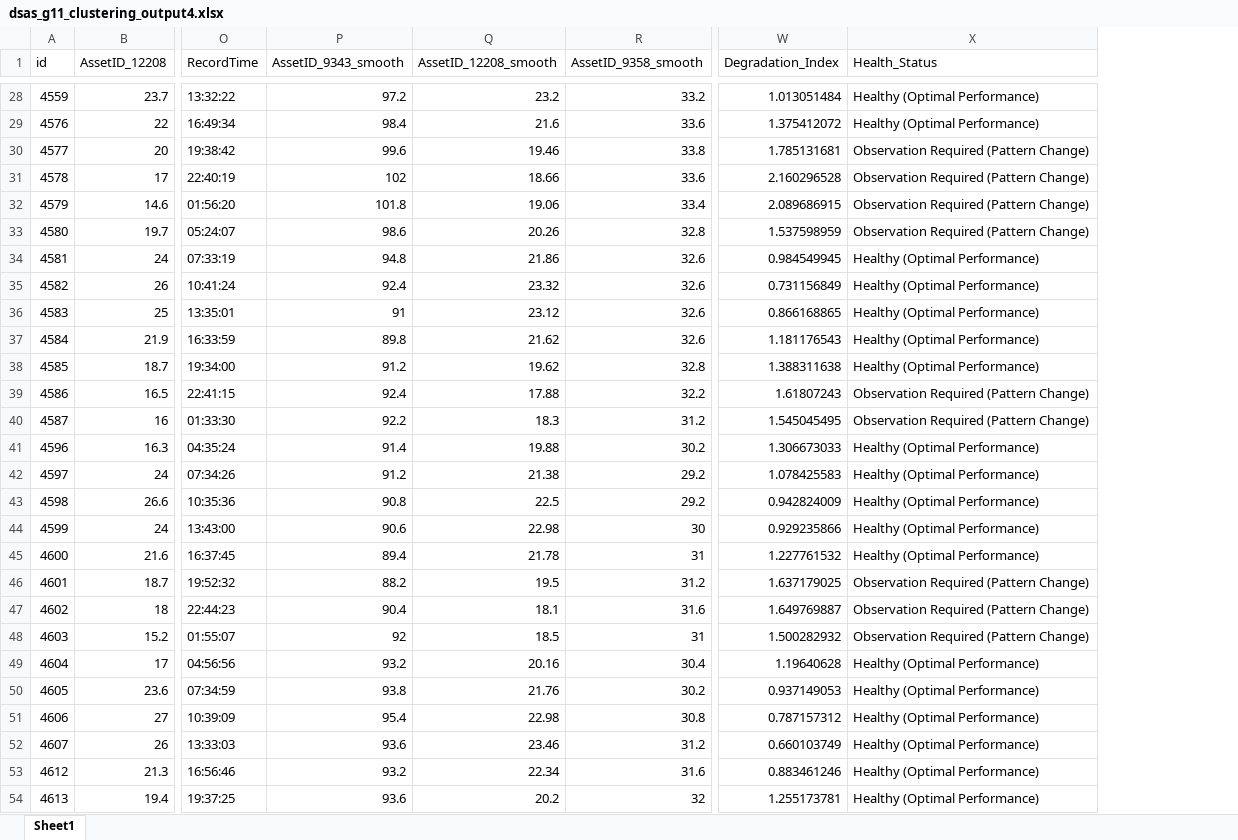
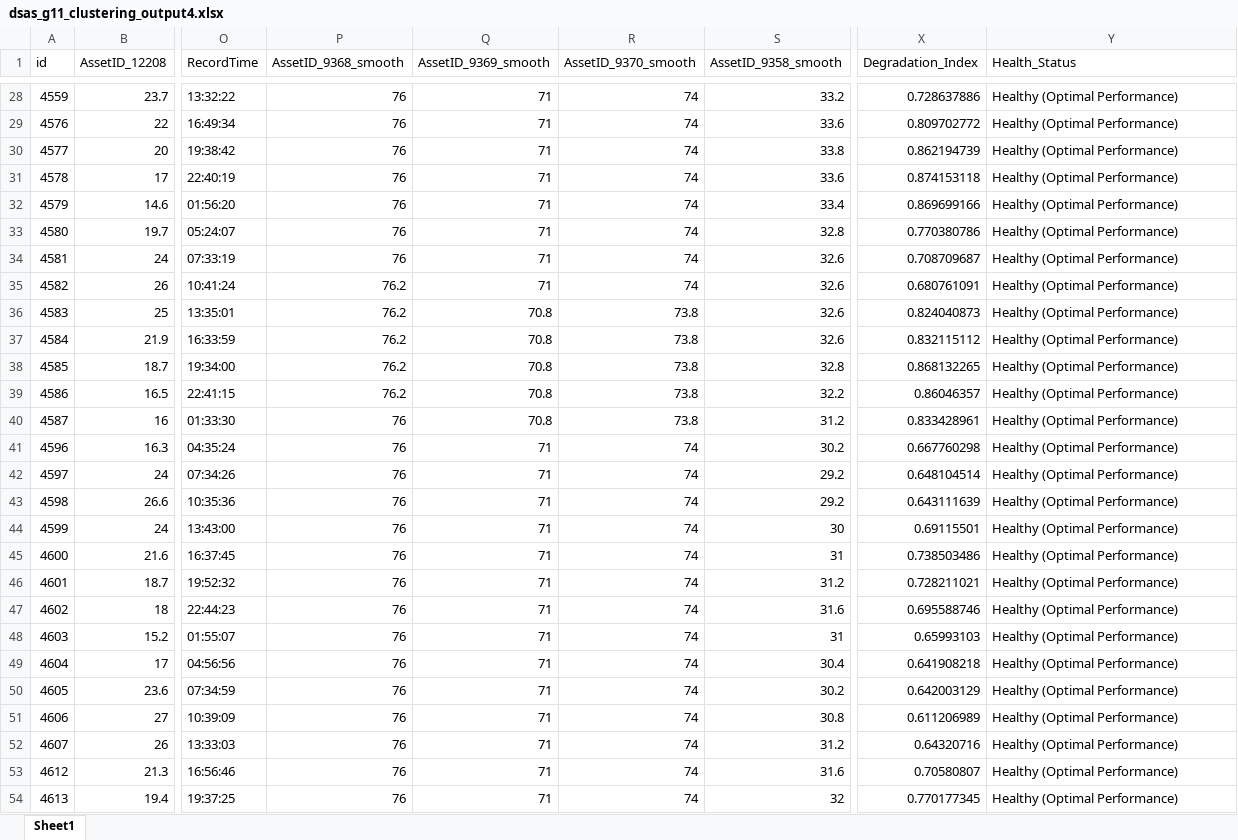
Before and after one commit to reza-pishva/data-driven-predictive-maintenance, an Excel workbook: Techniques/AI Driven Machine Learning and Clustering/outputs/G11/dsas_g11_bearings_vibration_temp_clustering/clustering/dsas_g11_clustering_output4.xlsx, sheet Sheet1, drawn as a sheet; only a part is shown, gaps mark what is left out; values as stored, in another font and other column widths than the file's, no borders; removed rows and columns are numbered as before the commit, all else as after; the diff covers the shown part only; the diff names each change by its address in the sheet, - before the commit and + after, or states it on an @@ line.

```diff
--- a/Techniques/AI Driven Machine Learning and Clustering/outputs/G11/dsas_g11_bearings_vibration_temp_clustering/clustering/dsas_g11_clustering_output4.xlsx (sheet Sheet1)
+++ b/Techniques/AI Driven Machine Learning and Clustering/outputs/G11/dsas_g11_bearings_vibration_temp_clustering/clustering/dsas_g11_clustering_output4.xlsx (sheet Sheet1)
-column P (AssetID_9343_smooth), rows 28-54: 97.2 | 98.4 | 99.6 | 102 | 101.8 | 98.6 | 94.8 | 92.4 | 91 | 89.8 | 91.2 | 92.4 | 92.2 | 91.4 | 91.2 | 90.8 | 90.6 | 89.4 | 88.2 | 90.4 | 92 | 93.2 | 93.8 | 95.4 | 93.6 | 93.2 | 93.6
-column Q (AssetID_12208_smooth), rows 28-54: 23.2 | 21.6 | 19.46 | 18.66 | 19.06 | 20.26 | 21.86 | 23.32 | 23.12 | 21.62 | 19.62 | 17.88 | 18.3 | 19.88 | 21.38 | 22.5 | 22.98 | 21.78 | 19.5 | 18.1 | 18.5 | 20.16 | 21.76 | 22.98 | 23.46 | 22.34 | 20.2
+column P (AssetID_9368_smooth), rows 28-54: 76 | 76 | 76 | 76 | 76 | 76 | 76 | 76.2 | 76.2 | 76.2 | 76.2 | 76.2 | 76 | 76 | 76 | 76 | 76 | 76 | 76 | 76 | 76 | 76 | 76 | 76 | 76 | 76 | 76
+column Q (AssetID_9369_smooth), rows 28-54: 71 | 71 | 71 | 71 | 71 | 71 | 71 | 71 | 70.8 | 70.8 | 70.8 | 70.8 | 70.8 | 71 | 71 | 71 | 71 | 71 | 71 | 71 | 71 | 71 | 71 | 71 | 71 | 71 | 71
+column R (AssetID_9370_smooth), rows 28-54: 74 | 74 | 74 | 74 | 74 | 74 | 74 | 74 | 73.8 | 73.8 | 73.8 | 73.8 | 73.8 | 74 | 74 | 74 | 74 | 74 | 74 | 74 | 74 | 74 | 74 | 74 | 74 | 74 | 74
-X28 (Degradation_Index): 1.013051484
+X28 (Degradation_Index): 0.728637886
-X29 (Degradation_Index): 1.375412072
+X29 (Degradation_Index): 0.809702772
-X30 (Degradation_Index): 1.785131681
+X30 (Degradation_Index): 0.862194739
-Y30:Y33 (Health_Status): Observation Required (Pattern Change)
+Y30:Y33 (Health_Status): Healthy (Optimal Performance)
-X31 (Degradation_Index): 2.160296528
+X31 (Degradation_Index): 0.874153118
-X32 (Degradation_Index): 2.089686915
+X32 (Degradation_Index): 0.869699166
-X33 (Degradation_Index): 1.537598959
+X33 (Degradation_Index): 0.770380786
-X34 (Degradation_Index): 0.984549945
+X34 (Degradation_Index): 0.708709687
-X35 (Degradation_Index): 0.731156849
+X35 (Degradation_Index): 0.680761091
-X36 (Degradation_Index): 0.866168865
+X36 (Degradation_Index): 0.824040873
-X37 (Degradation_Index): 1.181176543
+X37 (Degradation_Index): 0.832115112
-X38 (Degradation_Index): 1.388311638
+X38 (Degradation_Index): 0.868132265
-X39 (Degradation_Index): 1.61807243
+X39 (Degradation_Index): 0.86046357
-Y39:Y40 (Health_Status): Observation Required (Pattern Change)
+Y39:Y40 (Health_Status): Healthy (Optimal Performance)
-X40 (Degradation_Index): 1.545045495
+X40 (Degradation_Index): 0.833428961
-X41 (Degradation_Index): 1.306673033
+X41 (Degradation_Index): 0.667760298
-X42 (Degradation_Index): 1.078425583
+X42 (Degradation_Index): 0.648104514
-X43 (Degradation_Index): 0.942824009
+X43 (Degradation_Index): 0.643111639
-X44 (Degradation_Index): 0.929235866
+X44 (Degradation_Index): 0.69115501
-X45 (Degradation_Index): 1.227761532
+X45 (Degradation_Index): 0.738503486
-X46 (Degradation_Index): 1.637179025
+X46 (Degradation_Index): 0.728211021
-Y46:Y48 (Health_Status): Observation Required (Pattern Change)
+Y46:Y48 (Health_Status): Healthy (Optimal Performance)
-X47 (Degradation_Index): 1.649769887
+X47 (Degradation_Index): 0.695588746
-X48 (Degradation_Index): 1.500282932
+X48 (Degradation_Index): 0.65993103
-X49 (Degradation_Index): 1.19640628
+X49 (Degradation_Index): 0.641908218
-X50 (Degradation_Index): 0.937149053
+X50 (Degradation_Index): 0.642003129
-X51 (Degradation_Index): 0.787157312
+X51 (Degradation_Index): 0.611206989
-X52 (Degradation_Index): 0.660103749
+X52 (Degradation_Index): 0.64320716
-X53 (Degradation_Index): 0.883461246
+X53 (Degradation_Index): 0.70580807
-X54 (Degradation_Index): 1.255173781
+X54 (Degradation_Index): 0.770177345
```
Also changed, not shown: 247 edited cells elsewhere in this sheet, Techniques/AI Driven Machine Learning and Clustering/outputs/G11/dsas_g11_bearings_vibration_temp_clustering/clustering/dsas_g11_clustering_output2.xlsx, Techniques/AI Driven Machine Learning and Clustering/outputs/G11/dsas_g11_bearings_vibration_temp_clustering/clustering/dsas_g11_clustering_output3.xlsx, 8 other files.
